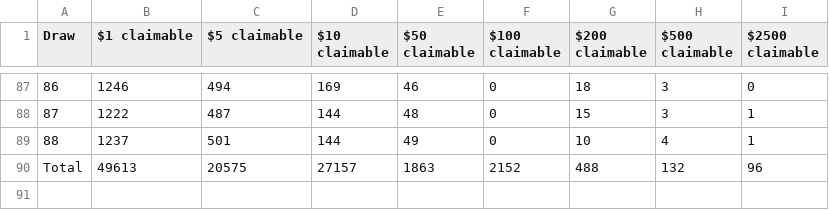
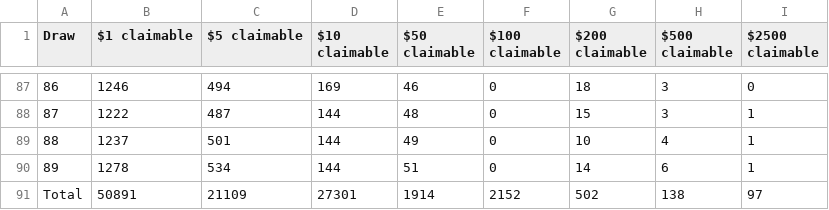
Before and after one commit to drcpu-github/pooltogether-v4-brownie, a CSV file: data/draw_prizes_claimable.csv, drawn as a sheet; only a part is shown, gaps mark what is left out; removed rows and columns are numbered as before the commit, all else as after; the diff names each change by its address in the sheet, - before the commit and + after, or states it on an @@ line.

```diff
--- a/data/draw_prizes_claimable.csv
+++ b/data/draw_prizes_claimable.csv
-row 90: Total | 49613 | 20575 | 27157 | 1863 | 2152 | 488 | 132 | 96
+row 90: 89 | 1278 | 534 | 144 | 51 | 0 | 14 | 6 | 1
+row 91: Total | 50891 | 21109 | 27301 | 1914 | 2152 | 502 | 138 | 97
```
Also changed, not shown: data/draw_amounts.csv, data/draw_prizes_dropped.csv, 1 other file.
